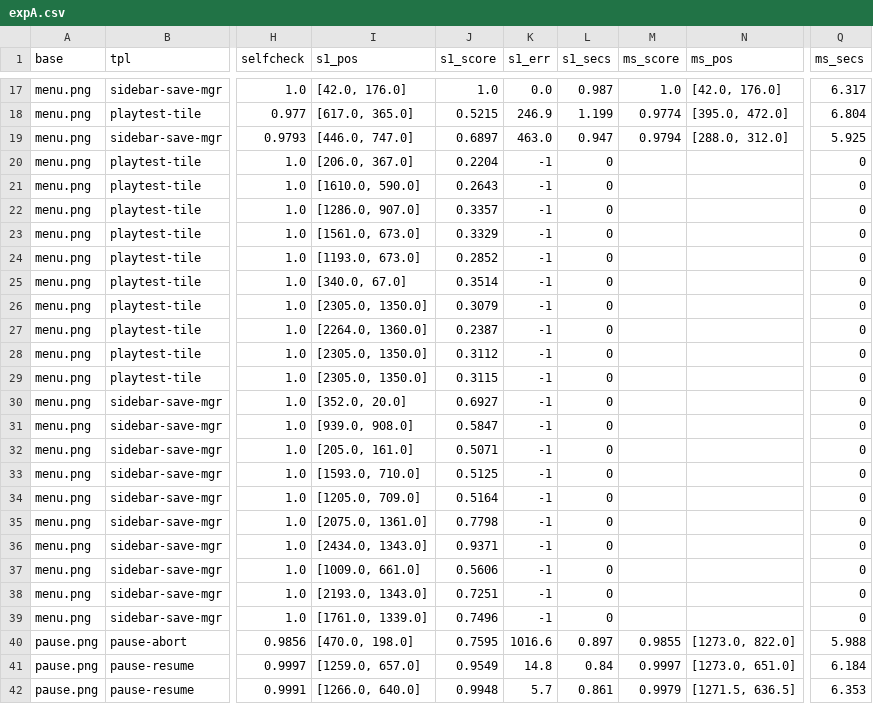
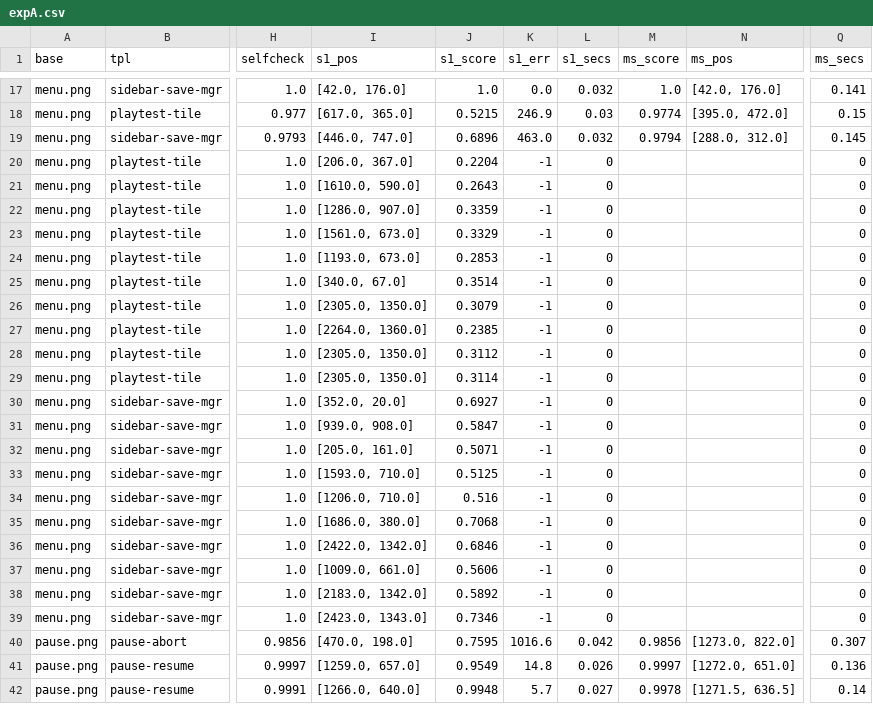
Before and after one commit to TheTouYu/genshin-ts, a CSV file: .scratch/gui-grounding/results/expA.csv, drawn as a sheet; only a part is shown, gaps mark what is left out; the diff covers the shown part only; the diff names each change by its address in the sheet, - before the commit and + after, or states it on an @@ line.

```diff
--- a/.scratch/gui-grounding/results/expA.csv
+++ b/.scratch/gui-grounding/results/expA.csv
-L17 (s1_secs): 0.987
+L17 (s1_secs): 0.032
-Q17 (ms_secs): 6.317
+Q17 (ms_secs): 0.141
-L18 (s1_secs): 1.199
+L18 (s1_secs): 0.03
-Q18 (ms_secs): 6.804
+Q18 (ms_secs): 0.15
-J19 (s1_score): 0.6897
+J19 (s1_score): 0.6896
-L19 (s1_secs): 0.947
+L19 (s1_secs): 0.032
-Q19 (ms_secs): 5.925
+Q19 (ms_secs): 0.145
-J22 (s1_score): 0.3357
+J22 (s1_score): 0.3359
-J24 (s1_score): 0.2852
+J24 (s1_score): 0.2853
-J27 (s1_score): 0.2387
+J27 (s1_score): 0.2385
-J29 (s1_score): 0.3115
+J29 (s1_score): 0.3114
-I34 (s1_pos): [1205.0, 709.0]
+I34 (s1_pos): [1206.0, 710.0]
-J34 (s1_score): 0.5164
+J34 (s1_score): 0.516
-I35 (s1_pos): [2075.0, 1361.0]
+I35 (s1_pos): [1686.0, 380.0]
-J35 (s1_score): 0.7798
+J35 (s1_score): 0.7068
-I36 (s1_pos): [2434.0, 1343.0]
+I36 (s1_pos): [2422.0, 1342.0]
-J36 (s1_score): 0.9371
+J36 (s1_score): 0.6846
-I38 (s1_pos): [2193.0, 1343.0]
+I38 (s1_pos): [2183.0, 1342.0]
-J38 (s1_score): 0.7251
+J38 (s1_score): 0.5892
-I39 (s1_pos): [1761.0, 1339.0]
+I39 (s1_pos): [2423.0, 1343.0]
-J39 (s1_score): 0.7496
+J39 (s1_score): 0.7346
-L40 (s1_secs): 0.897
+L40 (s1_secs): 0.042
-M40 (ms_score): 0.9855
+M40 (ms_score): 0.9856
-Q40 (ms_secs): 5.988
+Q40 (ms_secs): 0.307
-L41 (s1_secs): 0.84
+L41 (s1_secs): 0.026
-N41 (ms_pos): [1273.0, 651.0]
+N41 (ms_pos): [1272.0, 651.0]
-Q41 (ms_secs): 6.184
+Q41 (ms_secs): 0.136
-L42 (s1_secs): 0.861
+L42 (s1_secs): 0.027
-M42 (ms_score): 0.9979
+M42 (ms_score): 0.9978
-Q42 (ms_secs): 6.353
+Q42 (ms_secs): 0.14
```
Also changed, not shown: 169 edited cells elsewhere in this file, 55 other files.
